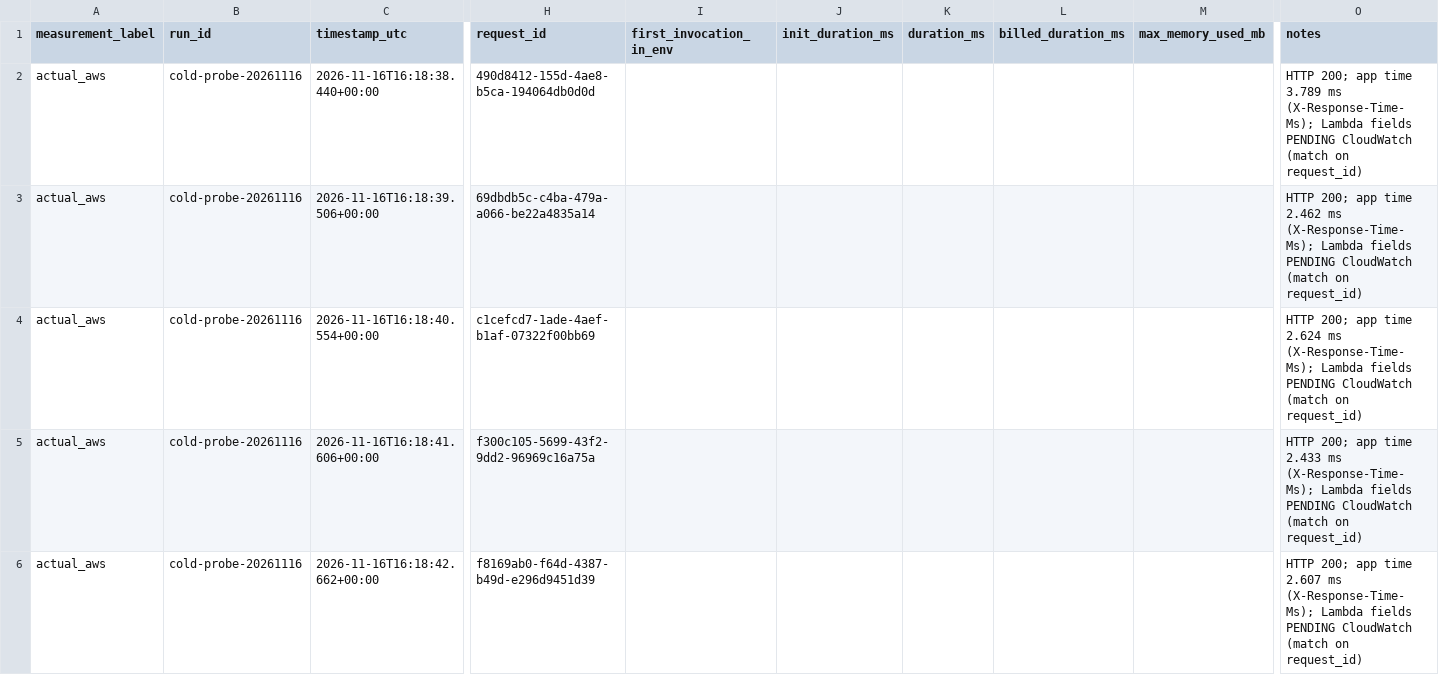
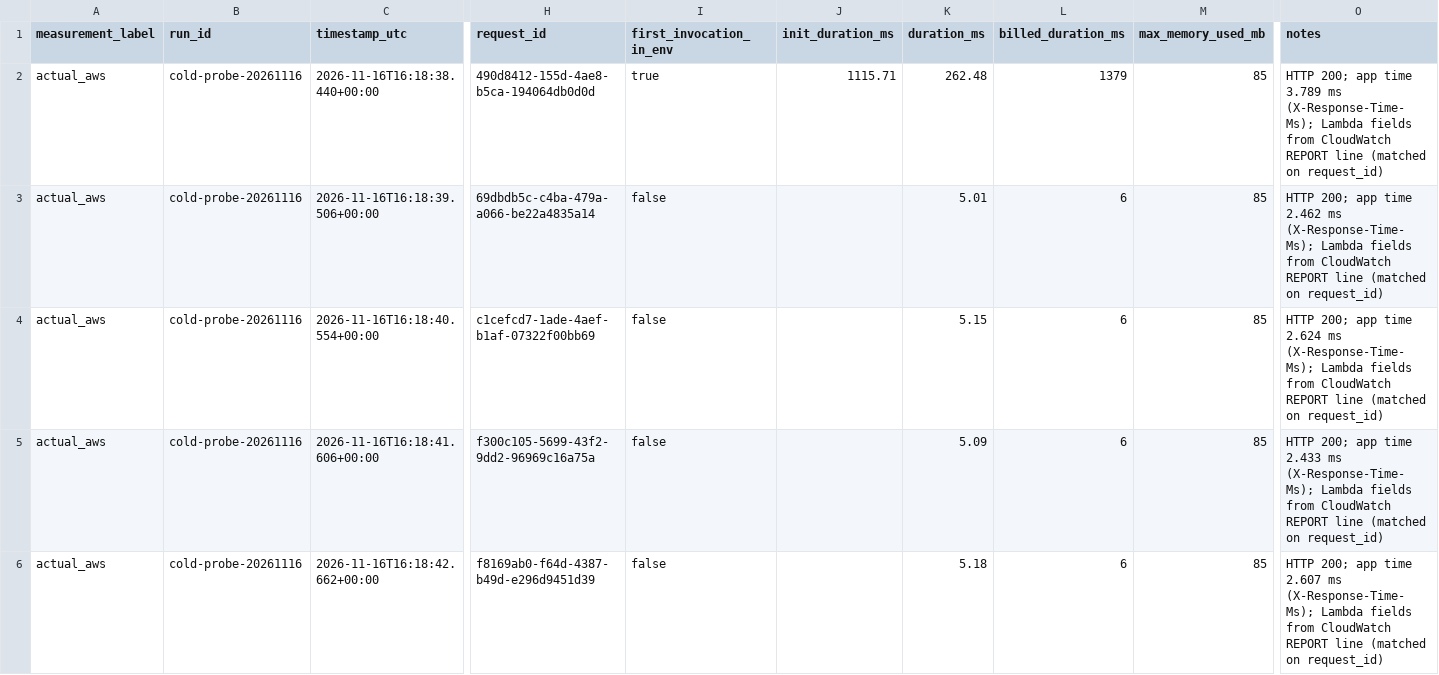
Before and after one commit to Sheel9305/shaadi-serverless-matchmaking-case-study, a CSV file: experiments/results/cold_start_results.csv, drawn as a sheet; only a part is shown, gaps mark what is left out; the diff covers the shown part only; the diff names each change by its address in the sheet, - before the commit and + after, or states it on an @@ line.

```diff
--- a/experiments/results/cold_start_results.csv
+++ b/experiments/results/cold_start_results.csv
-I2 (first_invocation_in_env): (empty)
+I2 (first_invocation_in_env): true
-J2 (init_duration_ms): (empty)
+J2 (init_duration_ms): 1115.71
-K2 (duration_ms): (empty)
+K2 (duration_ms): 262.48
-L2 (billed_duration_ms): (empty)
+L2 (billed_duration_ms): 1379
-M2:M6 (max_memory_used_mb): (empty)
+M2:M6 (max_memory_used_mb): 85
-O2 (notes): …Lambda fields PENDING CloudWatch (match on request_id)
+O2 (notes): …Lambda fields from CloudWatch REPORT line (matched on request_id)
-I3:I6 (first_invocation_in_env): (empty)
+I3:I6 (first_invocation_in_env): false
-K3 (duration_ms): (empty)
+K3 (duration_ms): 5.01
-L3:L6 (billed_duration_ms): (empty)
+L3:L6 (billed_duration_ms): 6
-O3 (notes): …Lambda fields PENDING CloudWatch (match on request_id)
+O3 (notes): …Lambda fields from CloudWatch REPORT line (matched on request_id)
-K4 (duration_ms): (empty)
+K4 (duration_ms): 5.15
-O4 (notes): …Lambda fields PENDING CloudWatch (match on request_id)
+O4 (notes): …Lambda fields from CloudWatch REPORT line (matched on request_id)
-K5 (duration_ms): (empty)
+K5 (duration_ms): 5.09
-O5 (notes): …Lambda fields PENDING CloudWatch (match on request_id)
+O5 (notes): …Lambda fields from CloudWatch REPORT line (matched on request_id)
-K6 (duration_ms): (empty)
+K6 (duration_ms): 5.18
-O6 (notes): …Lambda fields PENDING CloudWatch (match on request_id)
+O6 (notes): …Lambda fields from CloudWatch REPORT line (matched on request_id)
```
Also changed, not shown: 30 edited cells elsewhere in this file, 13 other files.
